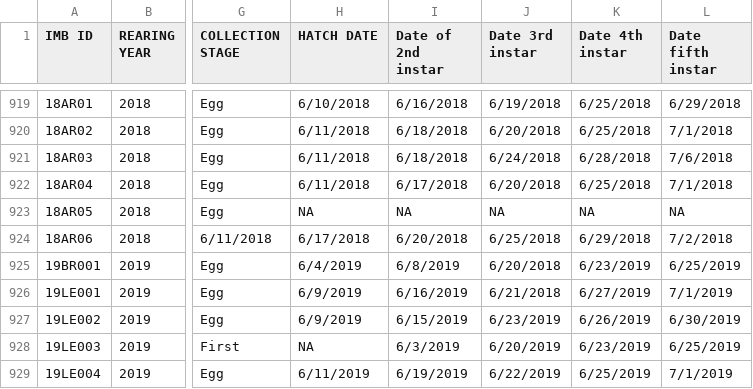
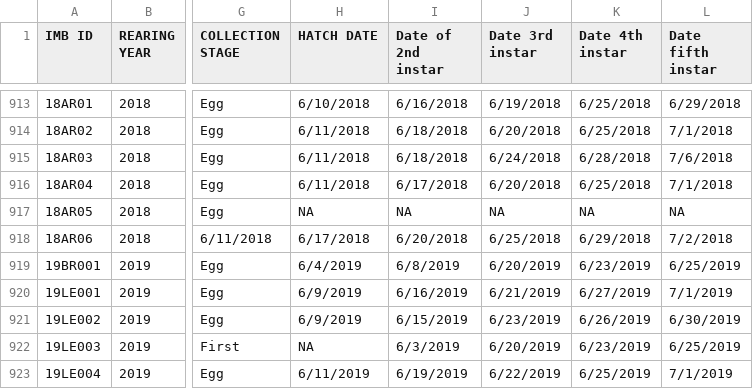
Before and after one commit to bbecker1000/IMB, a CSV file: data/IMB_RearingReleaseData.csv, drawn as a sheet; only a part is shown, gaps mark what is left out; addresses are those after the commit; the diff covers the shown part only; the diff names each change by its address in the sheet, - before the commit and + after, or states it on an @@ line.

```diff
--- a/data/IMB_RearingReleaseData.csv
+++ b/data/IMB_RearingReleaseData.csv
-J919 (Date 3rd instar): 6/20/2018
+J919 (Date 3rd instar): 6/20/2019
-J920 (Date 3rd instar): 6/21/2018
+J920 (Date 3rd instar): 6/21/2019
```
Also changed, not shown: 7 removed rows and 91 edited cells elsewhere in this file, 2 other files.
